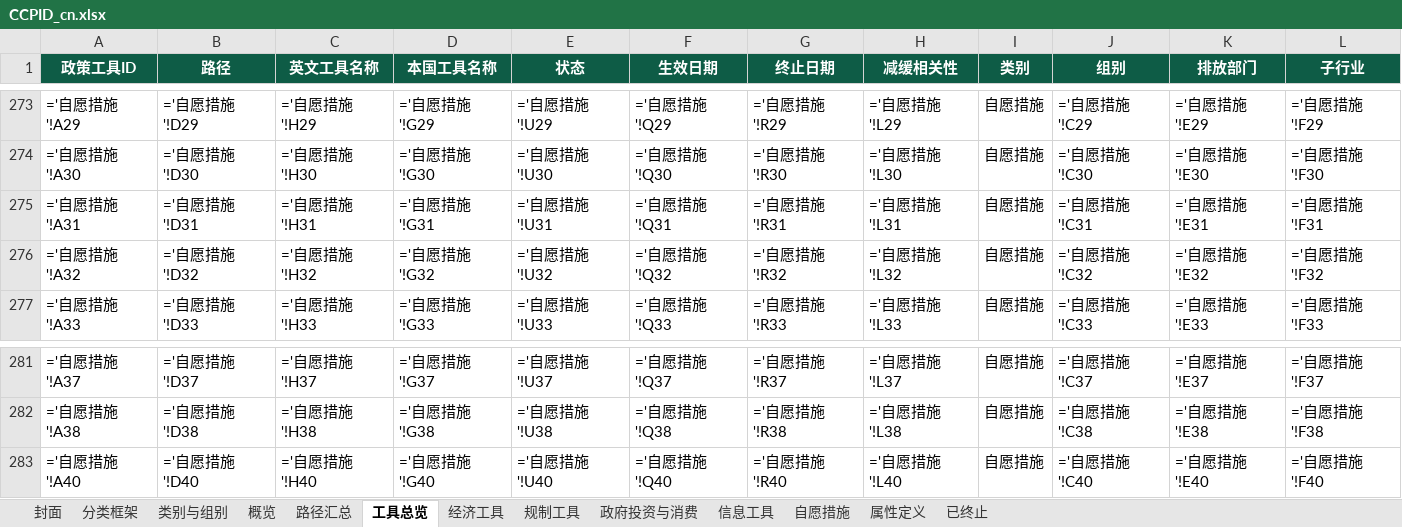
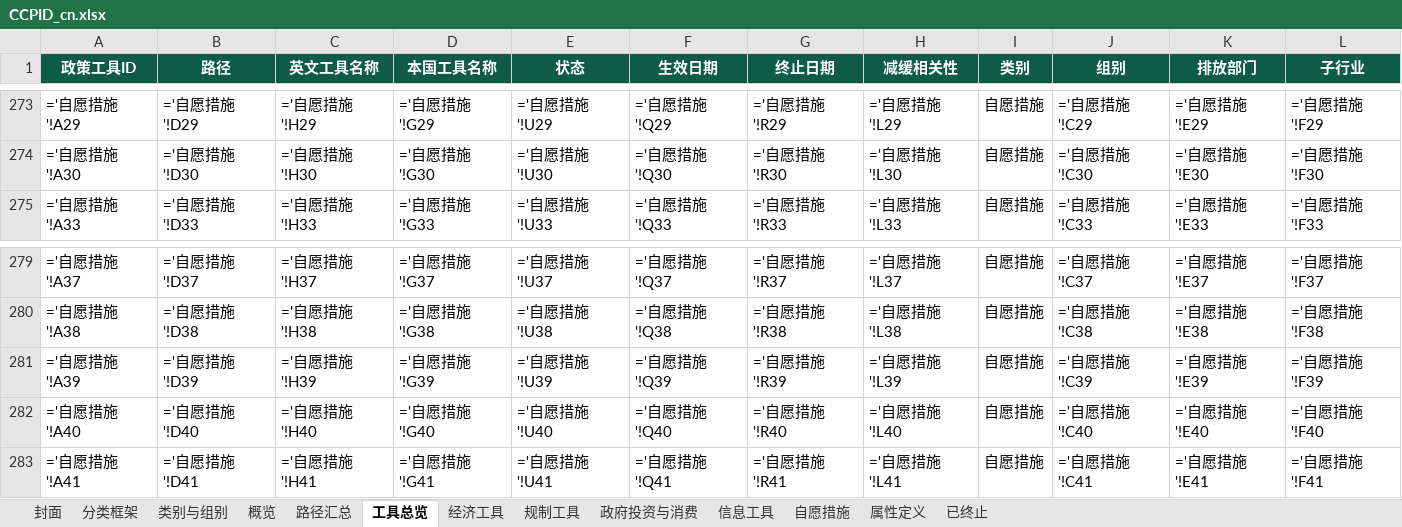
Before and after one commit to MGFPKU/CCPID, an Excel workbook: docs/CCPID_cn.xlsx, sheet 工具总览, drawn as a sheet; only a part is shown, gaps mark what is left out; values as stored, in another font and other column widths than the file's, no borders; formulas without a stored value are shown as written; removed rows and columns are numbered as before the commit, all else as after; the diff names each change by its address in the sheet, - before the commit and + after, or states it on an @@ line.

```diff
--- a/docs/CCPID_cn.xlsx (sheet 工具总览)
+++ b/docs/CCPID_cn.xlsx (sheet 工具总览)
-row 275: ='自愿措施'!A31 | ='自愿措施'!D31 | ='自愿措施'!H31 | ='自愿措施'!G31 | ='自愿措施'!U31 | ='自愿措施'!Q31 | ='自愿措施'!R31 | ='自愿措施'!L31 | 自愿措施 | ='自愿措施'!C31 | ='自愿措施'!E31 | ='自愿措施'!F31
-row 276: ='自愿措施'!A32 | ='自愿措施'!D32 | ='自愿措施'!H32 | ='自愿措施'!G32 | ='自愿措施'!U32 | ='自愿措施'!Q32 | ='自愿措施'!R32 | ='自愿措施'!L32 | 自愿措施 | ='自愿措施'!C32 | ='自愿措施'!E32 | ='自愿措施'!F32
+row 281: ='自愿措施'!A39 | ='自愿措施'!D39 | ='自愿措施'!H39 | ='自愿措施'!G39 | ='自愿措施'!U39 | ='自愿措施'!Q39 | ='自愿措施'!R39 | ='自愿措施'!L39 | 自愿措施 | ='自愿措施'!C39 | ='自愿措施'!E39 | ='自愿措施'!F39
+row 283: ='自愿措施'!A41 | ='自愿措施'!D41 | ='自愿措施'!H41 | ='自愿措施'!G41 | ='自愿措施'!U41 | ='自愿措施'!Q41 | ='自愿措施'!R41 | ='自愿措施'!L41 | 自愿措施 | ='自愿措施'!C41 | ='自愿措施'!E41 | ='自愿措施'!F41
```
Also changed, not shown: sheet 自愿措施, sheet 封面, sheet 概览, sheet 路径汇总, sheet 类别与组别, docs/CCPID_en.xlsx, inputs/template_en.xlsx, 9 other files.
